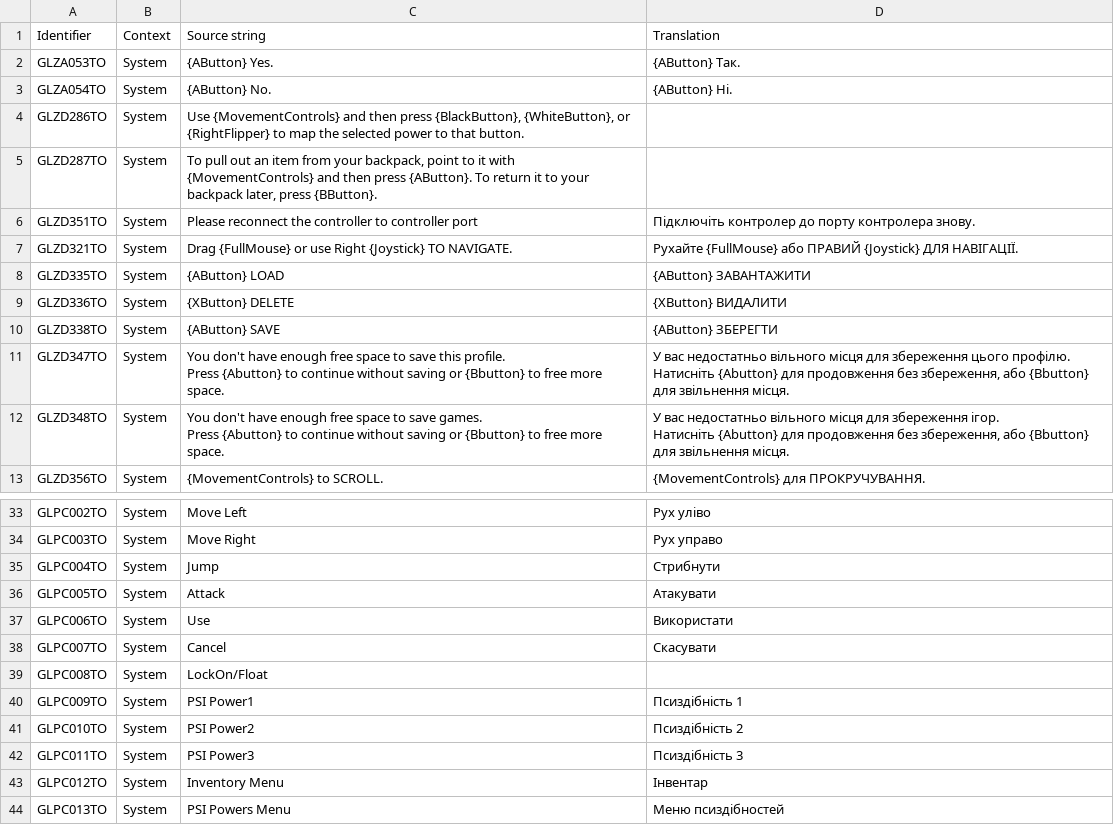
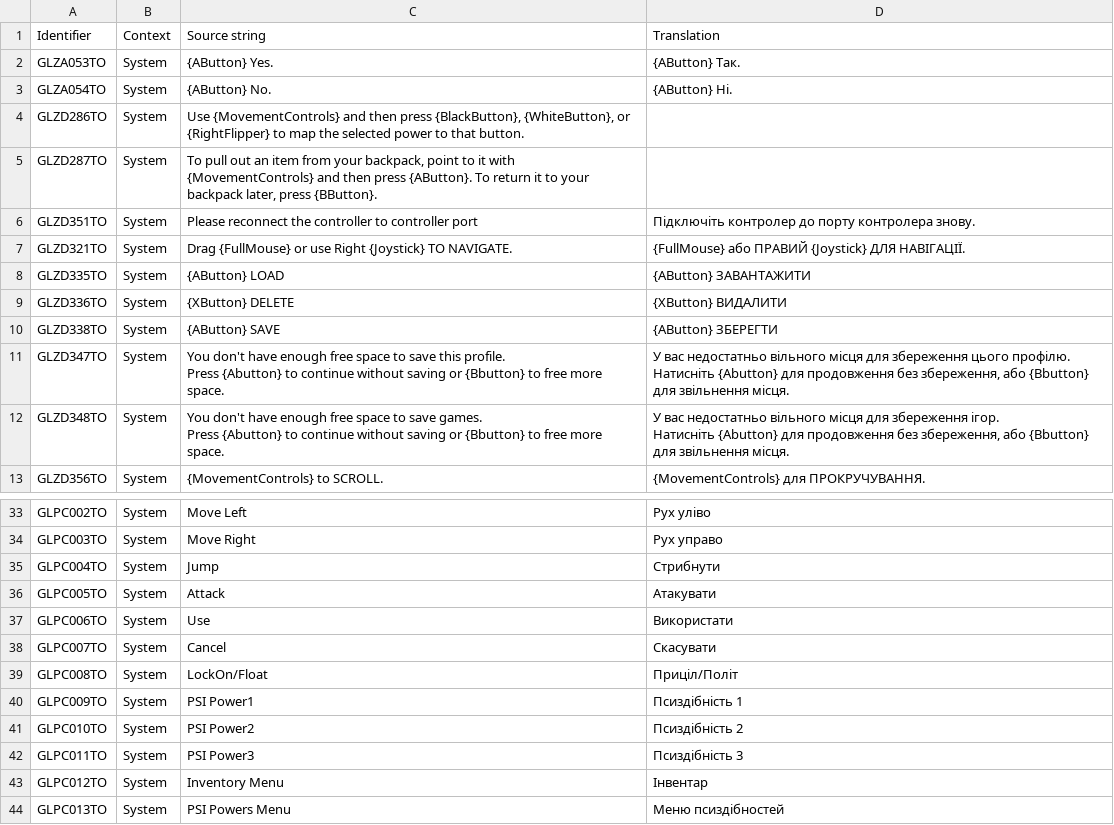
Before and after one commit to UHN5Y2hvbmF1dHMyVUE/UHN5Y2hvbmF1dHMyVUE-, a CSV file: Ukrainian/GLOBAL_StringTablePC.csv, drawn as a sheet; only a part is shown, gaps mark what is left out.

Commit message:
New translations global_stringtablepc.csv (Ukrainian)

```diff
--- a/Ukrainian/GLOBAL_StringTablePC.csv
+++ b/Ukrainian/GLOBAL_StringTablePC.csv
@@ -6,3 +6,3 @@
 "GLZD351TO","System","Please reconnect the controller to controller port","Підключіть контролер до порту контролера знову."
-"GLZD321TO","System","Drag {FullMouse} or use Right {Joystick} TO NAVIGATE.","Рухайте {FullMouse} або ПРАВИЙ {Joystick} ДЛЯ НАВІГАЦІЇ."
+"GLZD321TO","System","Drag {FullMouse} or use Right {Joystick} TO NAVIGATE.","{FullMouse} або ПРАВИЙ {Joystick} ДЛЯ НАВІГАЦІЇ."
 "GLZD335TO","System","{AButton} LOAD","{AButton} ЗАВАНТАЖИТИ"
@@ -42,3 +42,3 @@ Press {Abutton} to continue without saving or {Bbutton} to free more space.","У
 "GLPC007TO","System","Cancel","Скасувати"
-"GLPC008TO","System","LockOn/Float",""
+"GLPC008TO","System","LockOn/Float","Приціл/Політ"
 "GLPC009TO","System","PSI Power1","Псиздібність 1"
```
